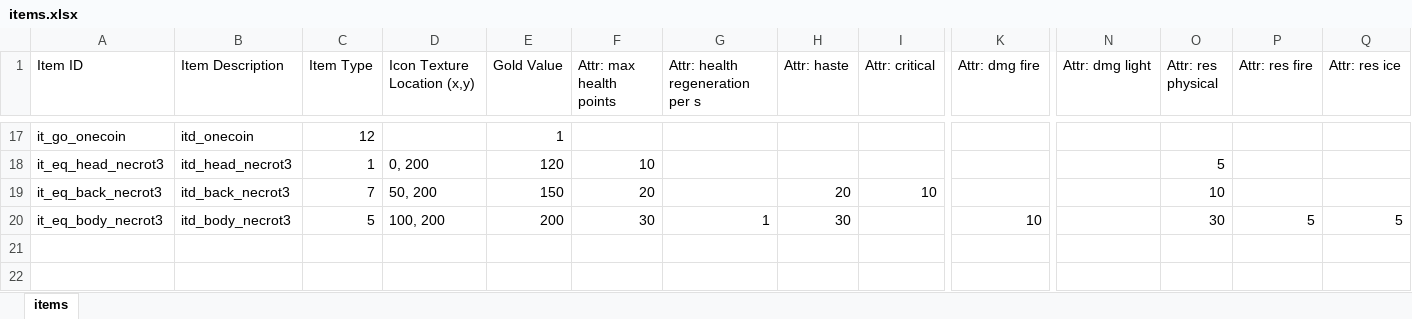
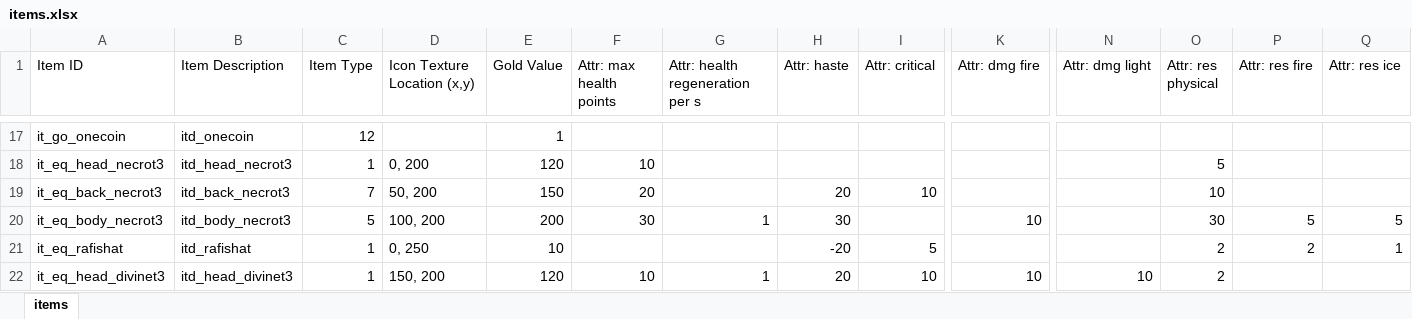
Before and after one commit to tizian/Cendric2, an Excel workbook: res/convenience/items.xlsx, sheet items, drawn as a sheet; only a part is shown, gaps mark what is left out; values as stored, in another font and other column widths than the file's, no borders; rows hold the shown columns only; the diff names each change by its address in the sheet, - before the commit and + after, or states it on an @@ line.

Commit message:
tweaked weapon & interface logic added new equipment items

```diff
--- a/res/convenience/items.xlsx (sheet items)
+++ b/res/convenience/items.xlsx (sheet items)
+row 21: it_eq_rafishat | itd_rafishat | 1 | 0, 250 | 10 |  |  | -20 | 5 |  |  | 2 | 2 | 1
+row 22: it_eq_head_divinet3 | itd_head_divinet3 | 1 | 150, 200 | 120 | 10 | 1 | 20 | 10 | 10 | 10 | 2
```
Also changed, not shown: 20 other files.
